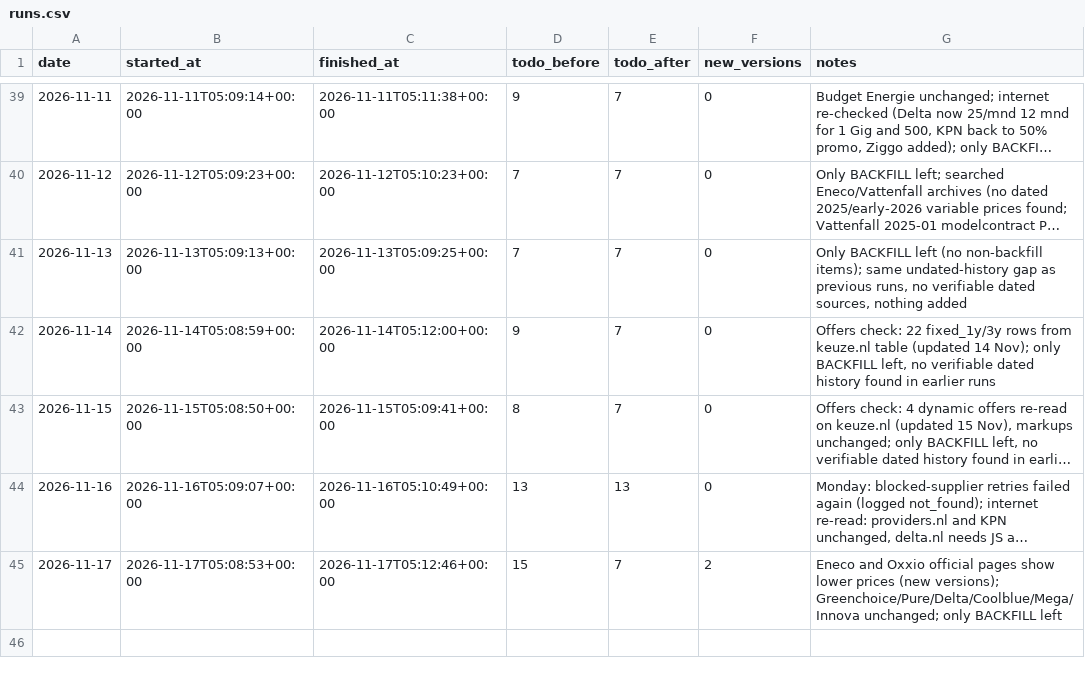
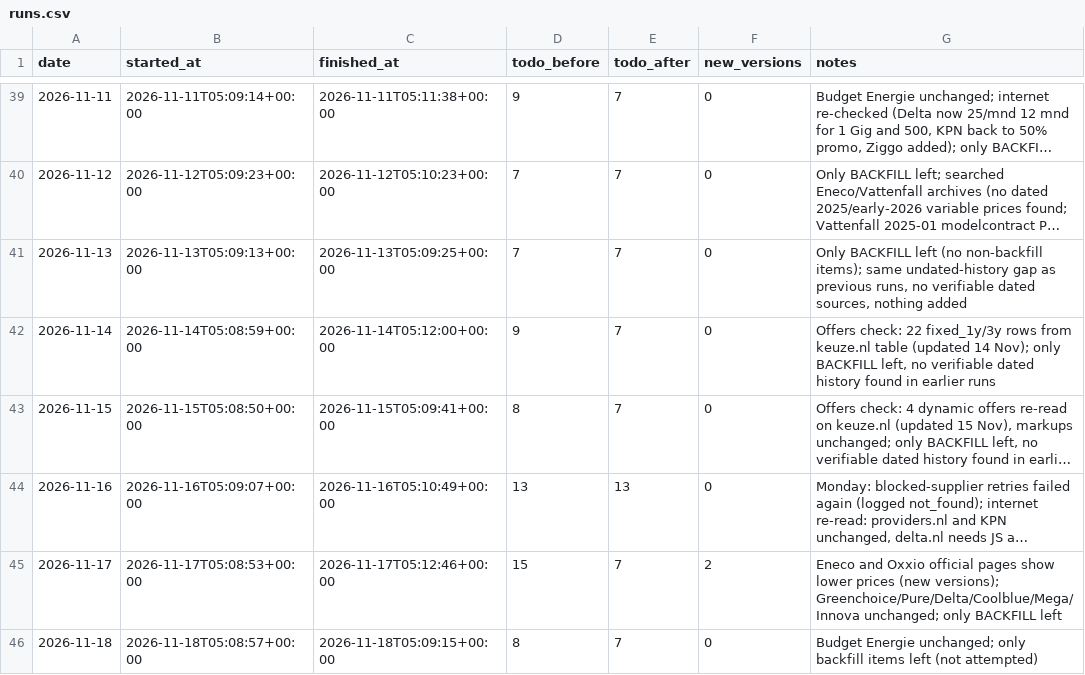
Before and after one commit to TurquoiseStrike/wolfheze-energy, a CSV file: data/runs.csv, drawn as a sheet; only a part is shown, gaps mark what is left out; long unchanged cells end in ….

```diff
--- a/data/runs.csv
+++ b/data/runs.csv
@@ -45 +45,2 @@ date,started_at,finished_at,todo_before,todo_after,new_versions,notes
 2026-11-17,2026-11-17T05:08:53+00:00,2026-11-17T05:12:46+00:00,15,7,2,"Eneco and Oxxio official pages show lower prices (new versions); Greenchoice/Pure/Delta/Coolblue/Mega/Innova unchanged; only BACKFILL left"
+2026-11-18,2026-11-18T05:08:57+00:00,2026-11-18T05:09:15+00:00,8,7,0,Budget Energie unchanged; only backfill items left (not attempted)
```
Also changed, not shown: data/checks.csv, data/forecasts.csv.
